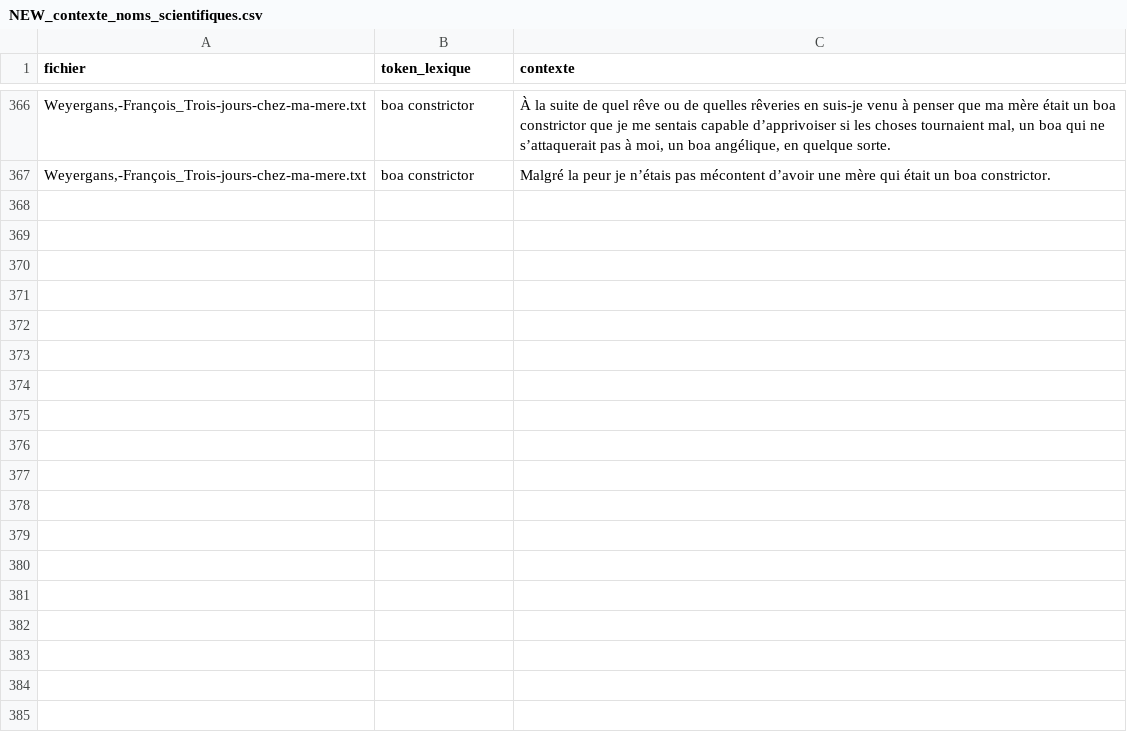
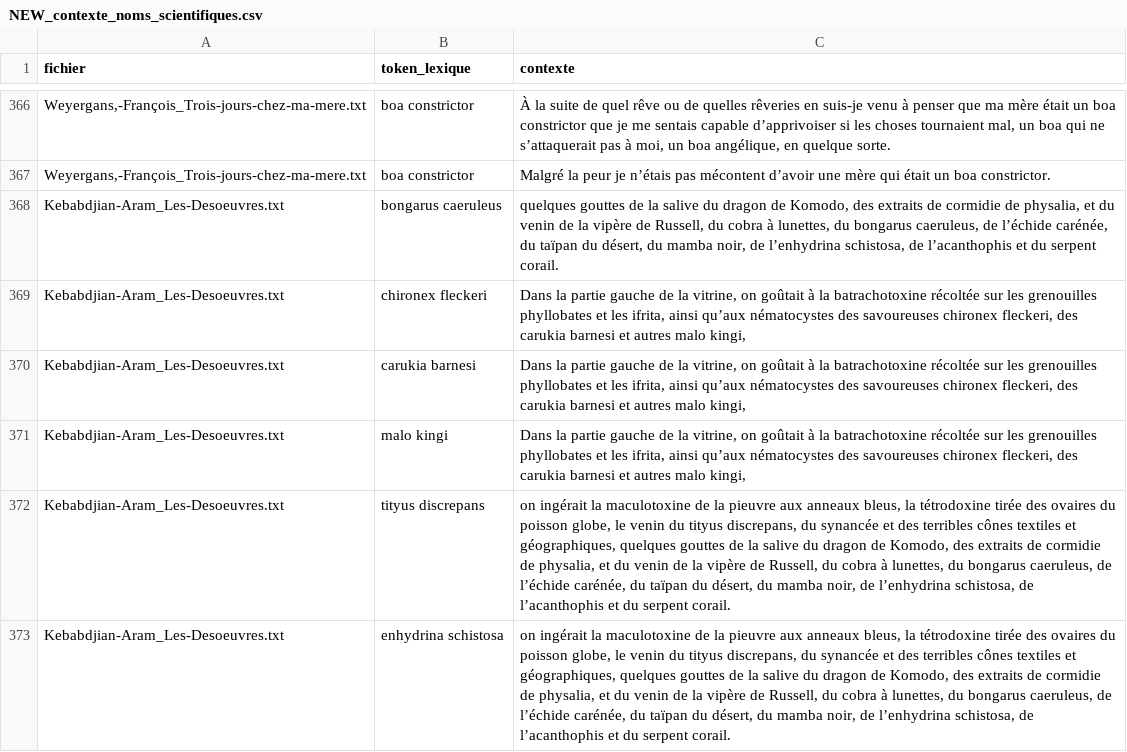
Before and after one commit to Labibafarooq/ecopoetique, a CSV file: resultats/NEW_contexte_noms_scientifiques.csv, drawn as a sheet; only a part is shown, gaps mark what is left out; the diff names each change by its address in the sheet, - before the commit and + after, or states it on an @@ line.

```diff
--- a/resultats/NEW_contexte_noms_scientifiques.csv
+++ b/resultats/NEW_contexte_noms_scientifiques.csv
+row 368: Kebabdjian-Aram_Les-Desoeuvres.txt | bongarus caeruleus | quelques gouttes de la salive du dragon de Komodo, des extraits de cormidie de physalia, et du venin de la vipère de Russell, du cobra à lunettes, du bongarus caeruleus, de l’échide carénée, du taïpan du désert, du mamba noir, de l’enhydrina schistosa, de l’acanthophis et du serpent corail.
+row 369: Kebabdjian-Aram_Les-Desoeuvres.txt | chironex fleckeri | Dans la partie gauche de la vitrine, on goûtait à la batrachotoxine récoltée sur les grenouilles phyllobates et les ifrita, ainsi qu’aux nématocystes des savoureuses chironex fleckeri, des carukia barnesi et autres malo kingi,
+row 370: Kebabdjian-Aram_Les-Desoeuvres.txt | carukia barnesi | Dans la partie gauche de la vitrine, on goûtait à la batrachotoxine récoltée sur les grenouilles phyllobates et les ifrita, ainsi qu’aux nématocystes des savoureuses chironex fleckeri, des carukia barnesi et autres malo kingi,
+row 371: Kebabdjian-Aram_Les-Desoeuvres.txt | malo kingi | Dans la partie gauche de la vitrine, on goûtait à la batrachotoxine récoltée sur les grenouilles phyllobates et les ifrita, ainsi qu’aux nématocystes des savoureuses chironex fleckeri, des carukia barnesi et autres malo kingi,
+row 372: Kebabdjian-Aram_Les-Desoeuvres.txt | tityus discrepans | on ingérait la maculotoxine de la pieuvre aux anneaux bleus, la tétrodoxine tirée des ovaires du poisson globe, le venin du tityus discrepans, du synancée et des terribles cônes textiles et géographiques, quelques gouttes de la salive du dragon de Komodo, des extraits de cormidie de physalia, et du venin de la vipère de Russell, du cobra à lunettes, du bongarus caeruleus, de l’échide carénée, du taïpan du désert, du mamba noir, de l’enhydrina schistosa, de l’acanthophis et du serpent corail.
+row 373: Kebabdjian-Aram_Les-Desoeuvres.txt | enhydrina schistosa | on ingérait la maculotoxine de la pieuvre aux anneaux bleus, la tétrodoxine tirée des ovaires du poisson globe, le venin du tityus discrepans, du synancée et des terribles cônes textiles et géographiques, quelques gouttes de la salive du dragon de Komodo, des extraits de cormidie de physalia, et du venin de la vipère de Russell, du cobra à lunettes, du bongarus caeruleus, de l’échide carénée, du taïpan du désert, du mamba noir, de l’enhydrina schistosa, de l’acanthophis et du serpent corail.
```
Also changed, not shown: 2 other files.
